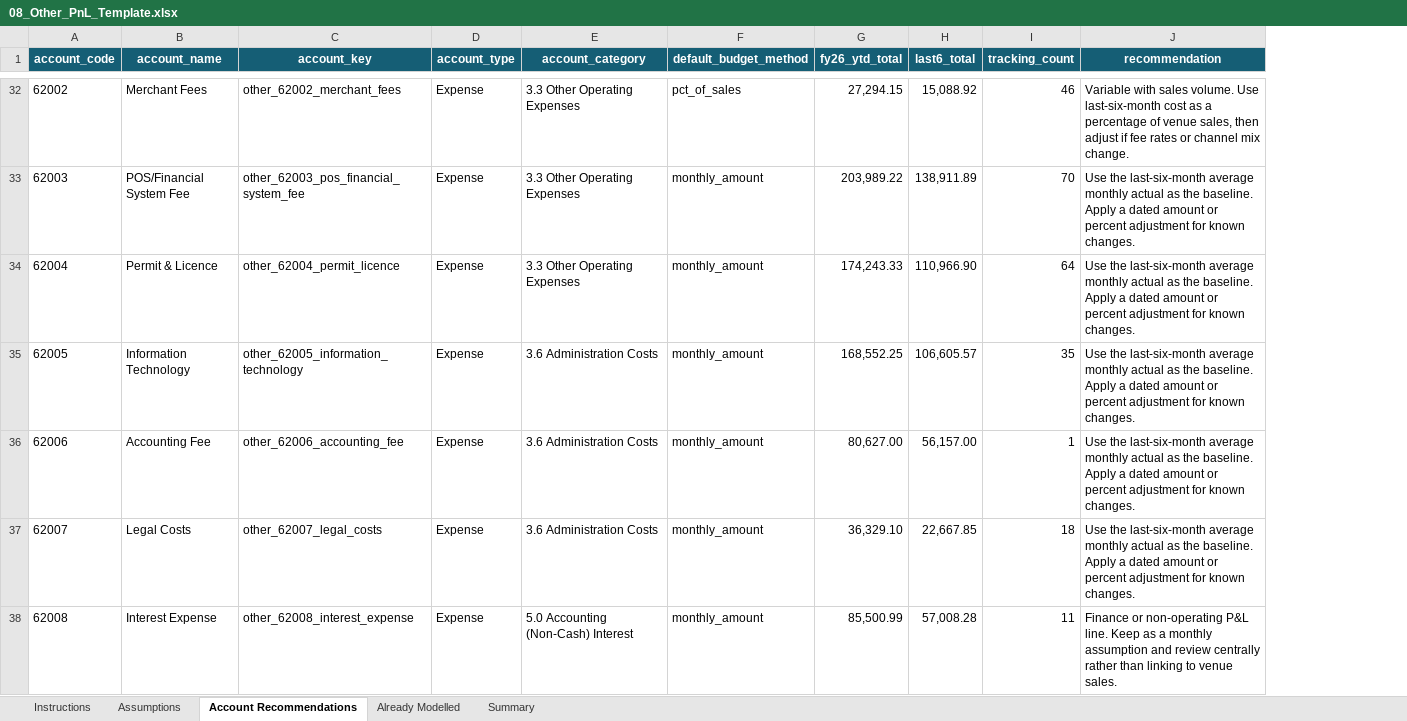
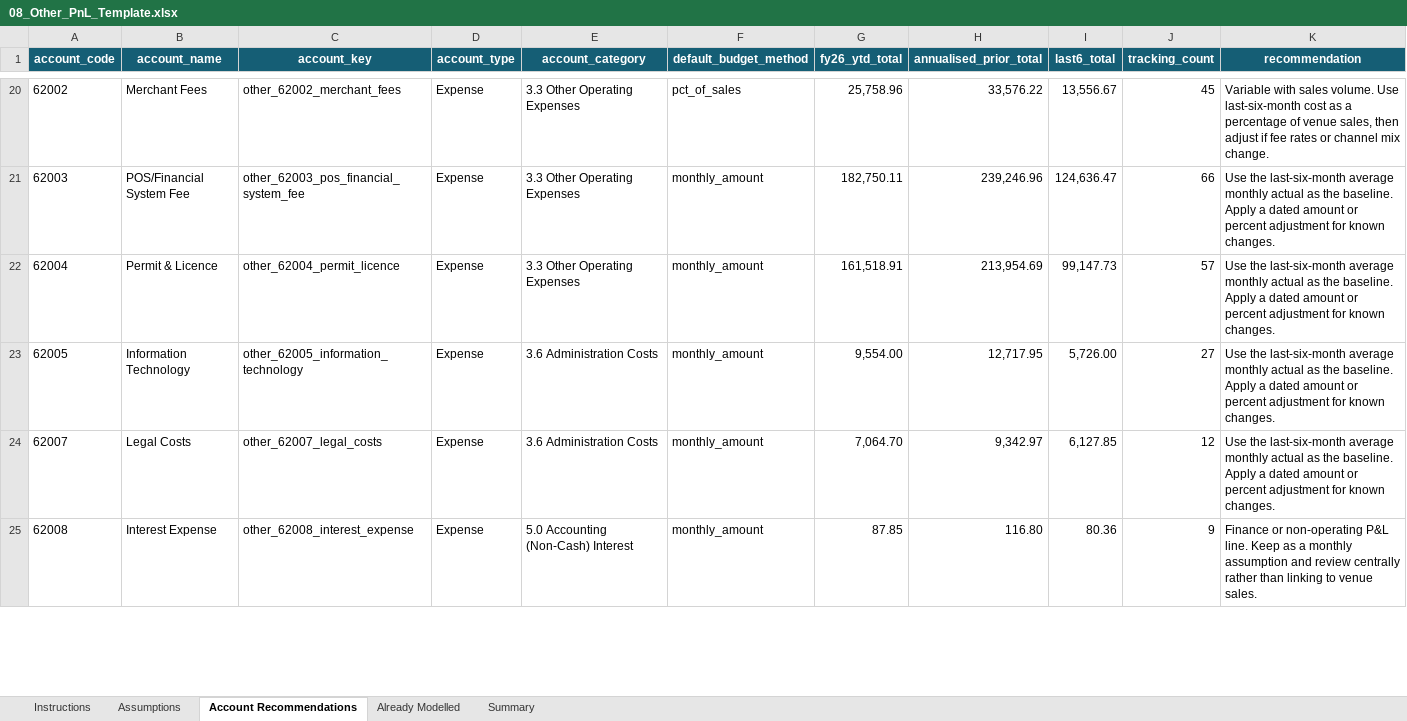
Before and after one commit to PeterJMidd/frozen-yoghurt-budget-system, an Excel workbook: templates/08_Other_PnL_Template.xlsx, sheet Account Recommendations, drawn as a sheet; only a part is shown, gaps mark what is left out; values as stored, in another font and other column widths than the file's, no borders; table styles not drawn; removed rows and columns are numbered as before the commit, all else as after; the diff covers the shown part only; the diff names each change by its address in the sheet, - before the commit and + after, or states it on an @@ line.

Commit message:
Refine other PnL venue assumptions

```diff
--- a/templates/08_Other_PnL_Template.xlsx (sheet Account Recommendations)
+++ b/templates/08_Other_PnL_Template.xlsx (sheet Account Recommendations)
+column H (annualised_prior_total), rows 20-25: 33,576.22 | 239,246.96 | 213,954.69 | 12,717.95 | 9,342.97 | 116.80
-G20 (fy26_ytd_total): 27,294.15
+G20 (fy26_ytd_total): 25,758.96
-I20 (last6_total): 15,088.92
+I20 (last6_total): 13,556.67
-J20 (tracking_count): 46
+J20 (tracking_count): 45
-G21 (fy26_ytd_total): 203,989.22
+G21 (fy26_ytd_total): 182,750.11
-I21 (last6_total): 138,911.89
+I21 (last6_total): 124,636.47
-J21 (tracking_count): 70
+J21 (tracking_count): 66
-G22 (fy26_ytd_total): 174,243.33
+G22 (fy26_ytd_total): 161,518.91
-I22 (last6_total): 110,966.90
+I22 (last6_total): 99,147.73
-J22 (tracking_count): 64
+J22 (tracking_count): 57
-G23 (fy26_ytd_total): 168,552.25
+G23 (fy26_ytd_total): 9,554.00
-I23 (last6_total): 106,605.57
+I23 (last6_total): 5,726.00
-J23 (tracking_count): 35
+J23 (tracking_count): 27
-row 36: 62006 | Accounting Fee | other_62006_accounting_fee | Expense | 3.6 Administration Costs | monthly_amount | 80,627.00 | 56,157.00 | 1 | Use the last-six-month average monthly actual as the baseline. Apply a dated amount or percent adjustment for known changes.
-G24 (fy26_ytd_total): 36,329.10
+G24 (fy26_ytd_total): 7,064.70
-I24 (last6_total): 22,667.85
+I24 (last6_total): 6,127.85
-J24 (tracking_count): 18
+J24 (tracking_count): 12
-G25 (fy26_ytd_total): 85,500.99
+G25 (fy26_ytd_total): 87.85
-I25 (last6_total): 57,008.28
+I25 (last6_total): 80.36
-J25 (tracking_count): 11
+J25 (tracking_count): 9
```
Also changed, not shown: 34 removed rows and 145 edited cells elsewhere in this sheet, sheet Assumptions, sheet Instructions, sheet Summary, 5 other files.
